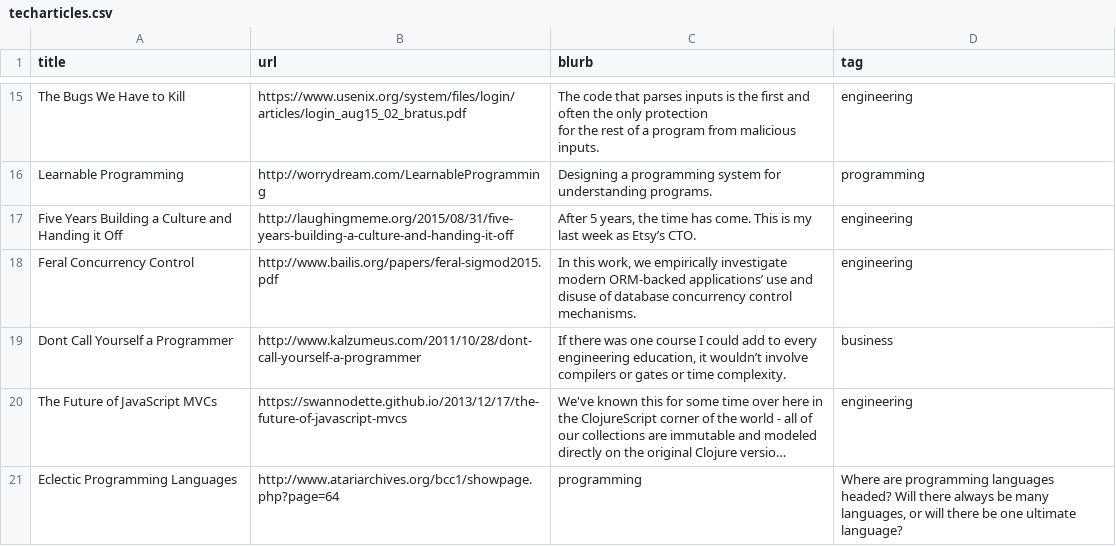
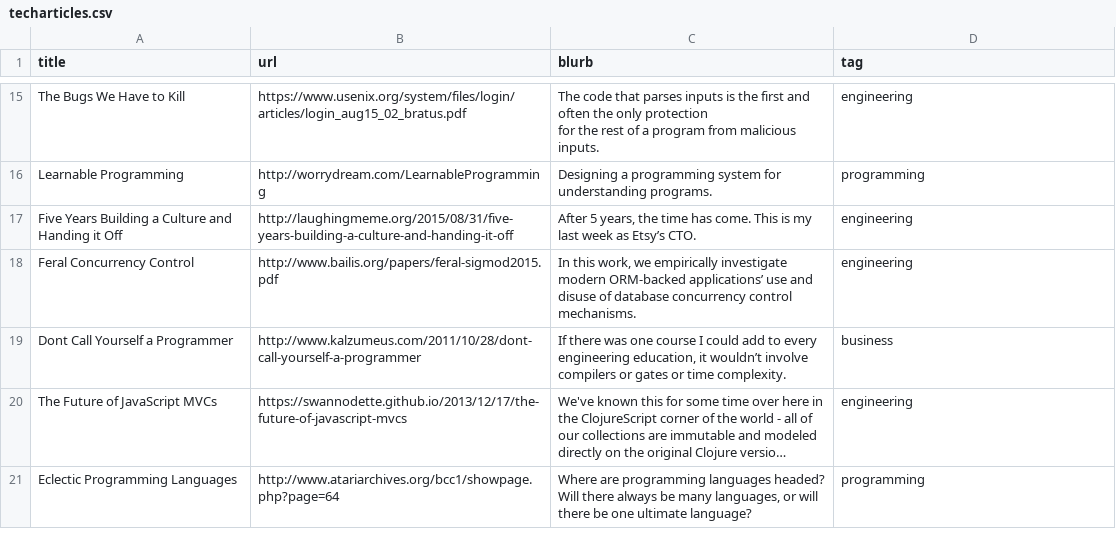
Before and after one commit to griffio/griffio.github.io, a CSV file: _data/techarticles.csv, drawn as a sheet; only a part is shown, gaps mark what is left out; long unchanged cells end in …; the diff names each change by its address in the sheet, - before the commit and + after, or states it on an @@ line.

Commit message:
Update techarticles.csv

```diff
--- a/_data/techarticles.csv
+++ b/_data/techarticles.csv
-C21 (blurb): programming
+C21 (blurb): Where are programming languages headed? Will there always be many languages, or will there be one ultimate language?
-D21 (tag): Where are programming languages headed? Will there always be many languages, or will there be one ultimate language?
+D21 (tag): programming
```
